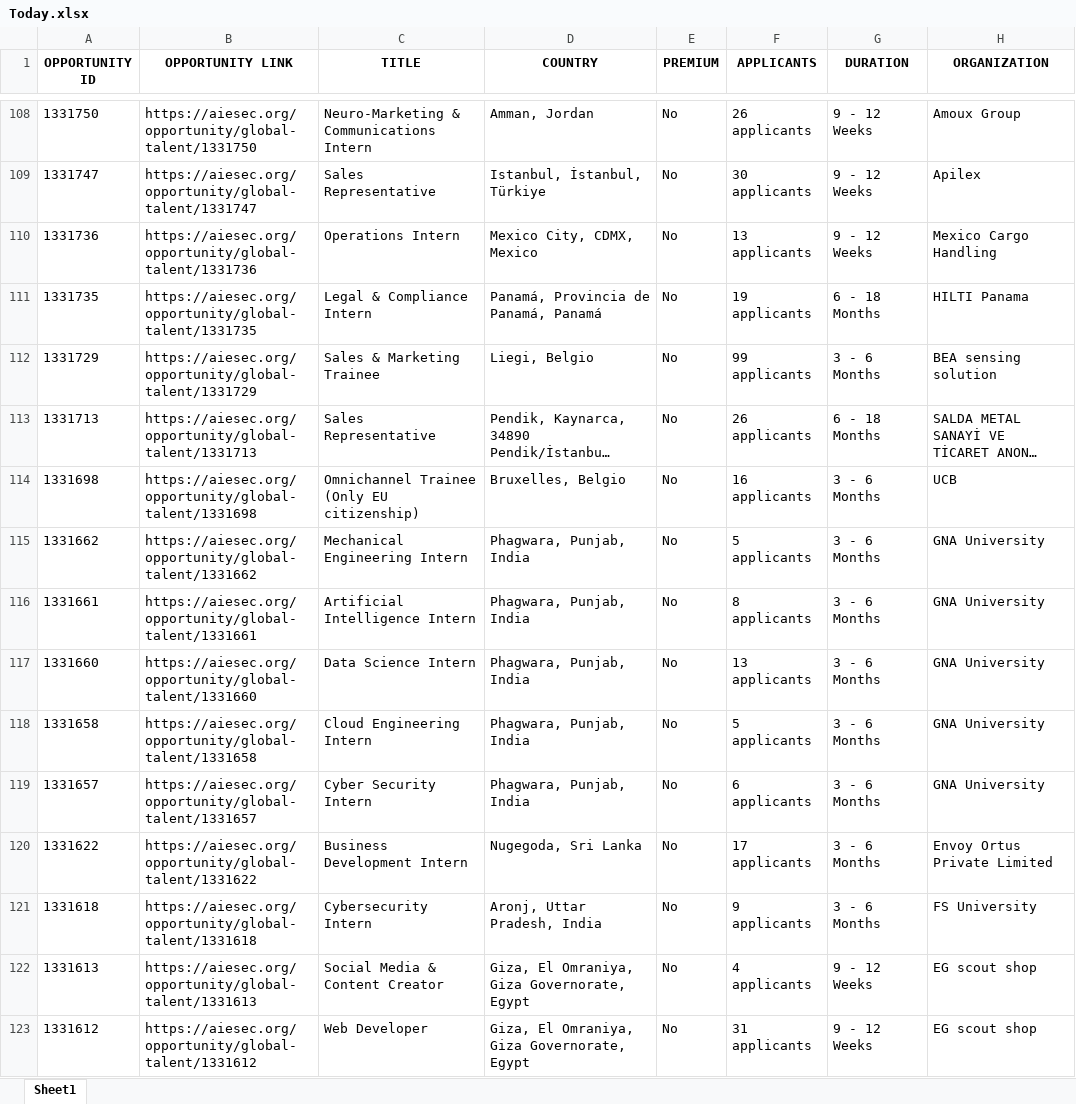
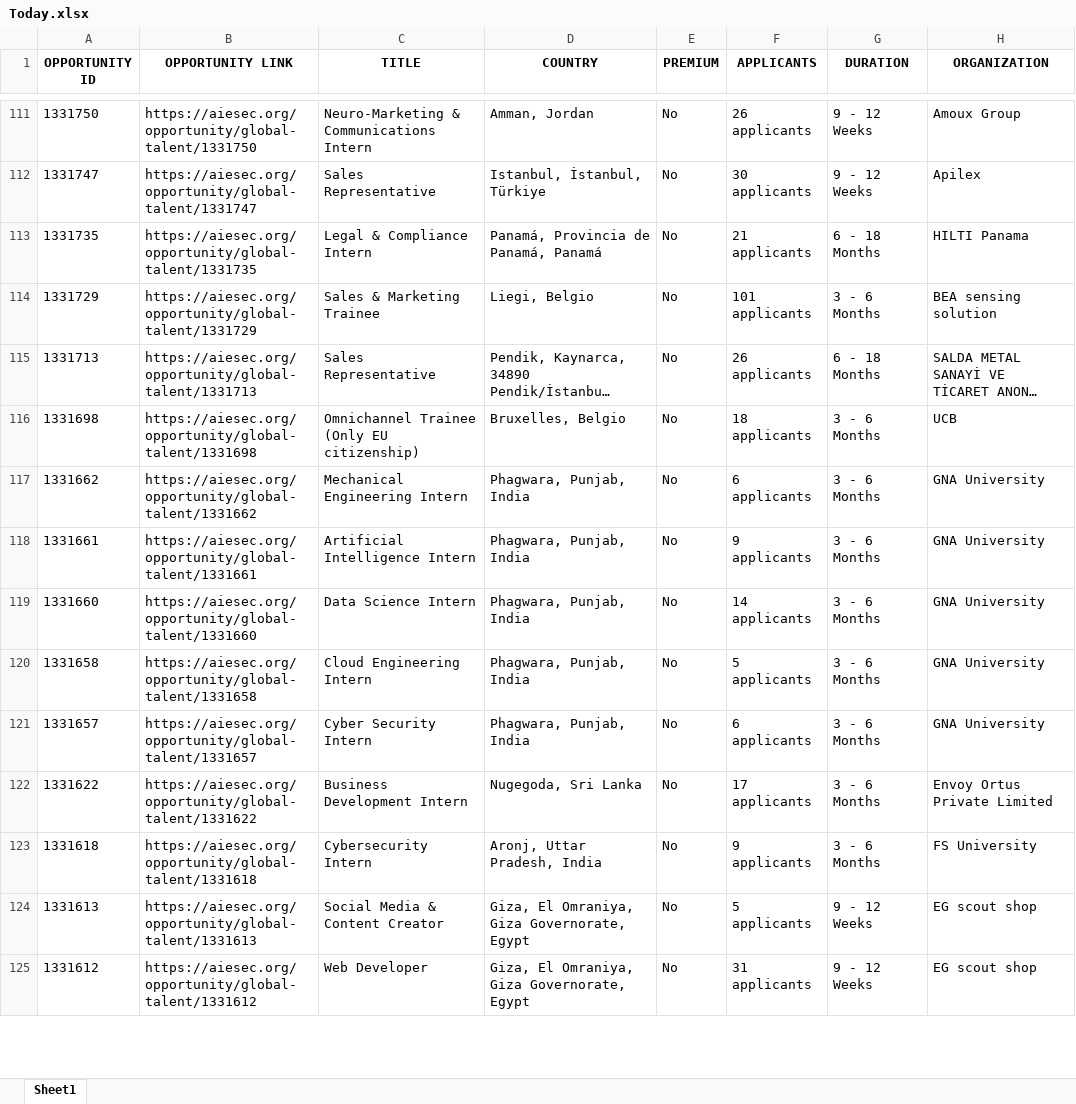
Before and after one commit to IbrahiimHassan/AIESEC_GUC, an Excel workbook: Today.xlsx, sheet Sheet1, drawn as a sheet; only a part is shown, gaps mark what is left out; long unchanged cells end in …; values as stored, in another font and other column widths than the file's, no borders; removed rows and columns are numbered as before the commit, all else as after; the diff covers the shown part only; the diff names each change by its address in the sheet, - before the commit and + after, or states it on an @@ line.

```diff
--- a/Today.xlsx (sheet Sheet1)
+++ b/Today.xlsx (sheet Sheet1)
-row 110: 1331736 | https://aiesec.org/opportunity/global-talent/1331736 | Operations Intern | Mexico City, CDMX, Mexico | No | 13 applicants | 9 - 12 Weeks | Mexico Cargo Handling
-F113 (APPLICANTS): 19 applicants
+F113 (APPLICANTS): 21 applicants
-F114 (APPLICANTS): 99 applicants
+F114 (APPLICANTS): 101 applicants
-F116 (APPLICANTS): 16 applicants
+F116 (APPLICANTS): 18 applicants
-F117 (APPLICANTS): 5 applicants
+F117 (APPLICANTS): 6 applicants
-F118 (APPLICANTS): 8 applicants
+F118 (APPLICANTS): 9 applicants
-F119 (APPLICANTS): 13 applicants
+F119 (APPLICANTS): 14 applicants
-F124 (APPLICANTS): 4 applicants
+F124 (APPLICANTS): 5 applicants
```
Also changed, not shown: 6 added rows, 6 removed rows, 3 moved rows and 89 edited cells elsewhere in this sheet, New.xlsx, 1 other file.
